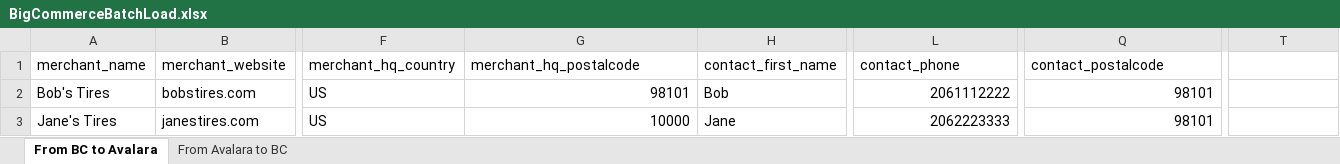
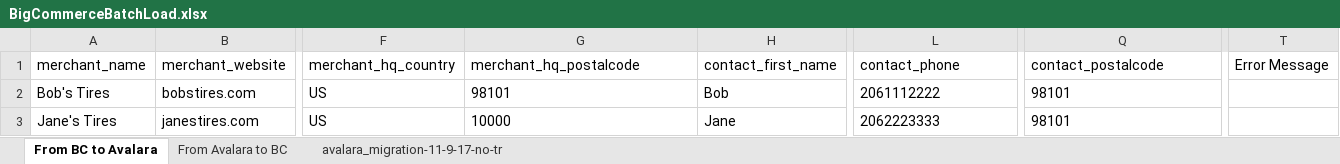
Before and after one commit to UppuluriKashyap/BigCBatchprovisioning, an Excel workbook: BigCommerceBatchLoad.xlsx, sheet From BC to Avalara, drawn as a sheet; only a part is shown, gaps mark what is left out; values as stored, in another font and other column widths than the file's, no borders; the diff names each change by its address in the sheet, - before the commit and + after, or states it on an @@ line.

```diff
--- a/BigCommerceBatchLoad.xlsx (sheet From BC to Avalara)
+++ b/BigCommerceBatchLoad.xlsx (sheet From BC to Avalara)
+sheet tab: avalara_migration-11-9-17-no-tr
-T1: (empty)
+T1: Error Message
-G2:G3 alignment: right
+G2:G3 alignment: left
-L2:L3 alignment: right
+L2:L3 alignment: left
-Q2:Q3 alignment: right
+Q2:Q3 alignment: left
```
Also changed, not shown: 5 other files.
